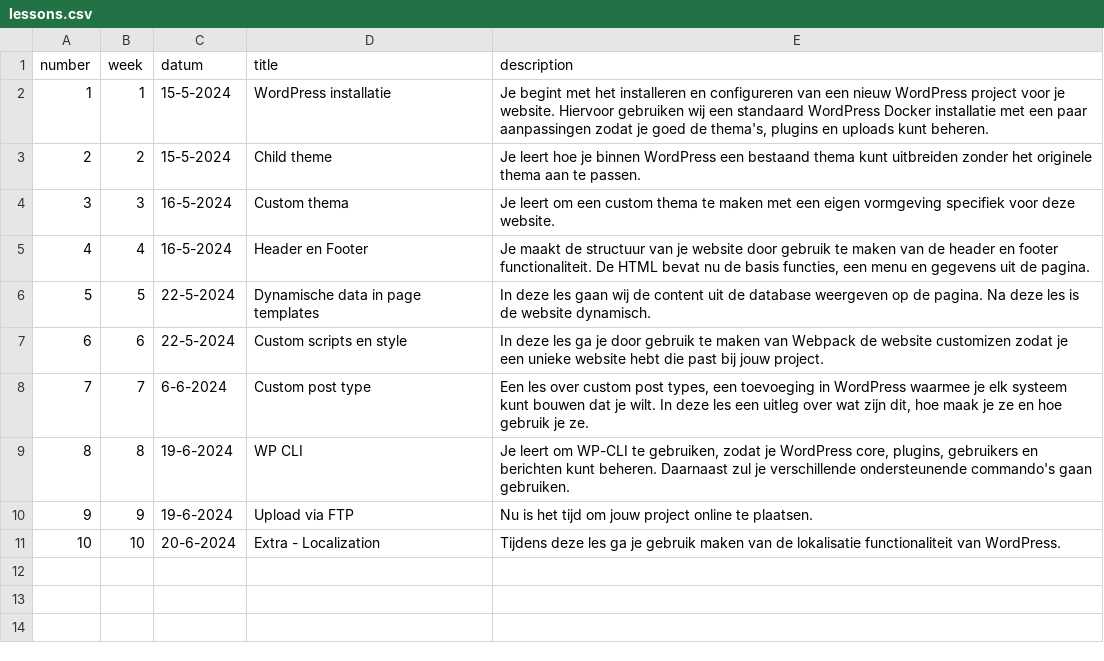
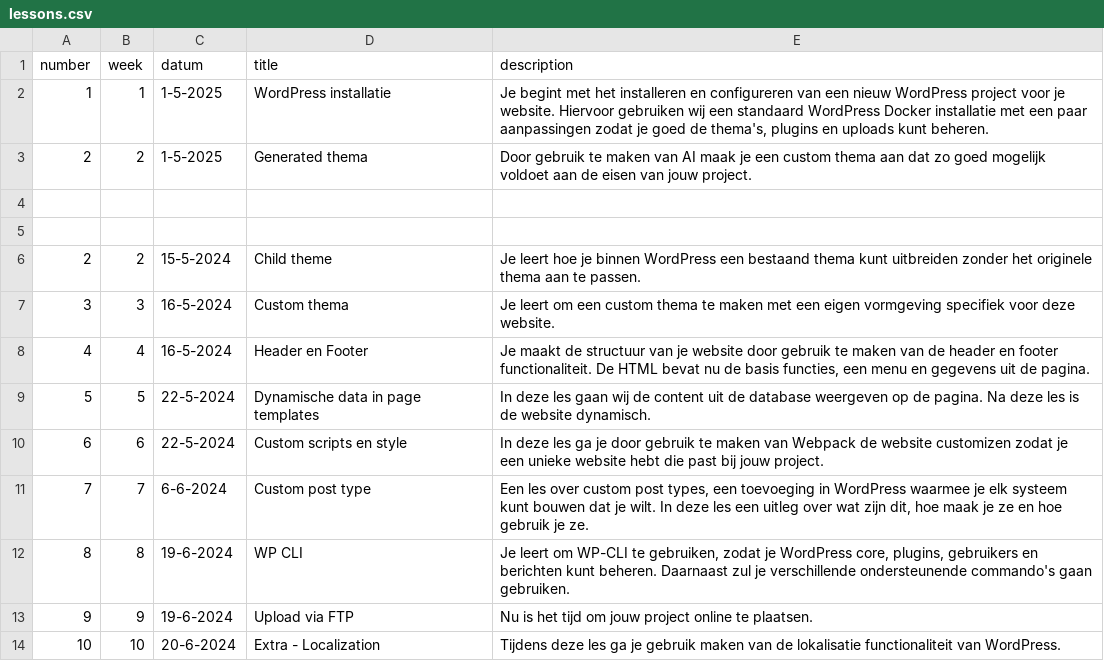
Before and after one commit to jheidebrink-ma/m8prog_opdrachtensite, a CSV file: _data/lessons.csv, drawn as a sheet.

Commit message:
Updates in lesson 1, started with the new stucture for AI implementation

```diff
--- a/_data/lessons.csv
+++ b/_data/lessons.csv
@@ -1,3 +1,6 @@
 "number","week","datum","title","description",
-1,"1","15-5-2024","WordPress installatie","Je begint met het installeren en configureren van een nieuw WordPress project voor je website. Hiervoor gebruiken wij een standaard WordPress Docker installatie met een paar aanpassingen zodat je goed de thema's, plugins en uploads kunt beheren.",
+1,"1","1-5-2025","WordPress installatie","Je begint met het installeren en configureren van een nieuw WordPress project voor je website. Hiervoor gebruiken wij een standaard WordPress Docker installatie met een paar aanpassingen zodat je goed de thema's, plugins en uploads kunt beheren.",
+2,"2","1-5-2025","Generated thema","Door gebruik te maken van AI maak je een custom thema aan dat zo goed mogelijk voldoet aan de eisen van jouw project."
+
+
 2,"2","15-5-2024","Child theme","Je leert hoe je binnen WordPress een bestaand thema kunt uitbreiden zonder het originele thema aan te passen."
```
Also changed, not shown: 4 other files.
